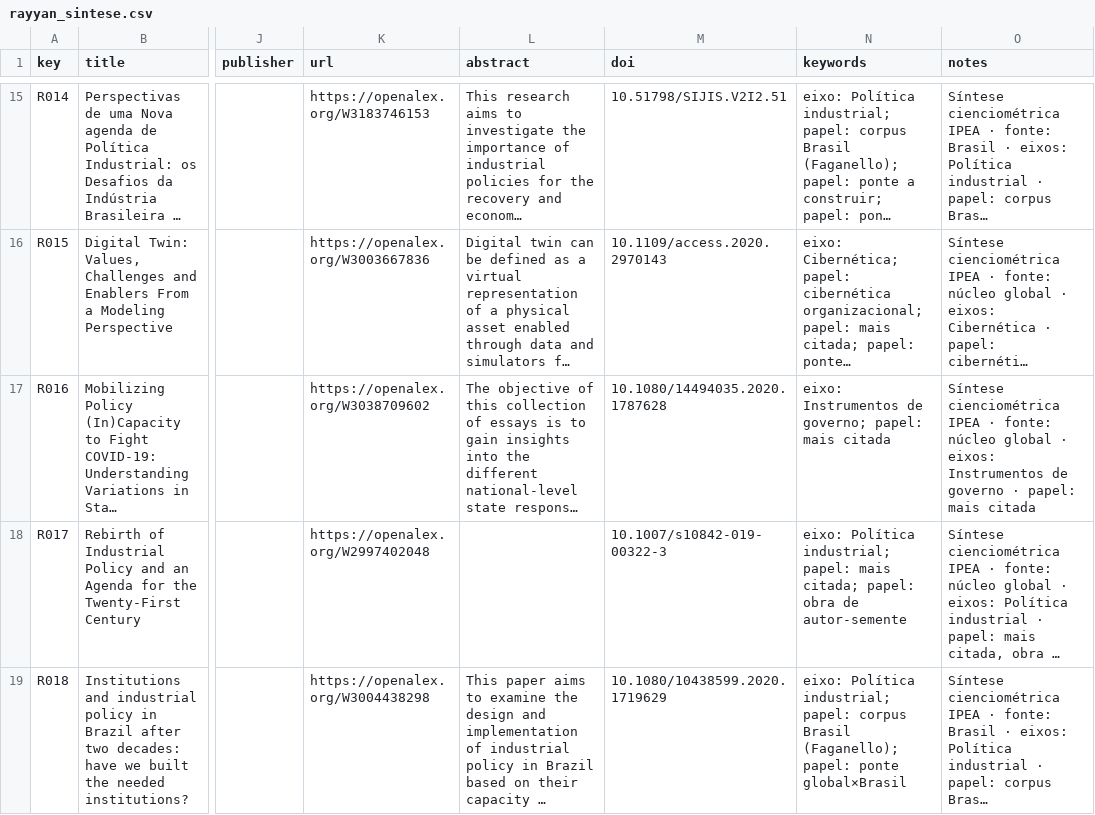
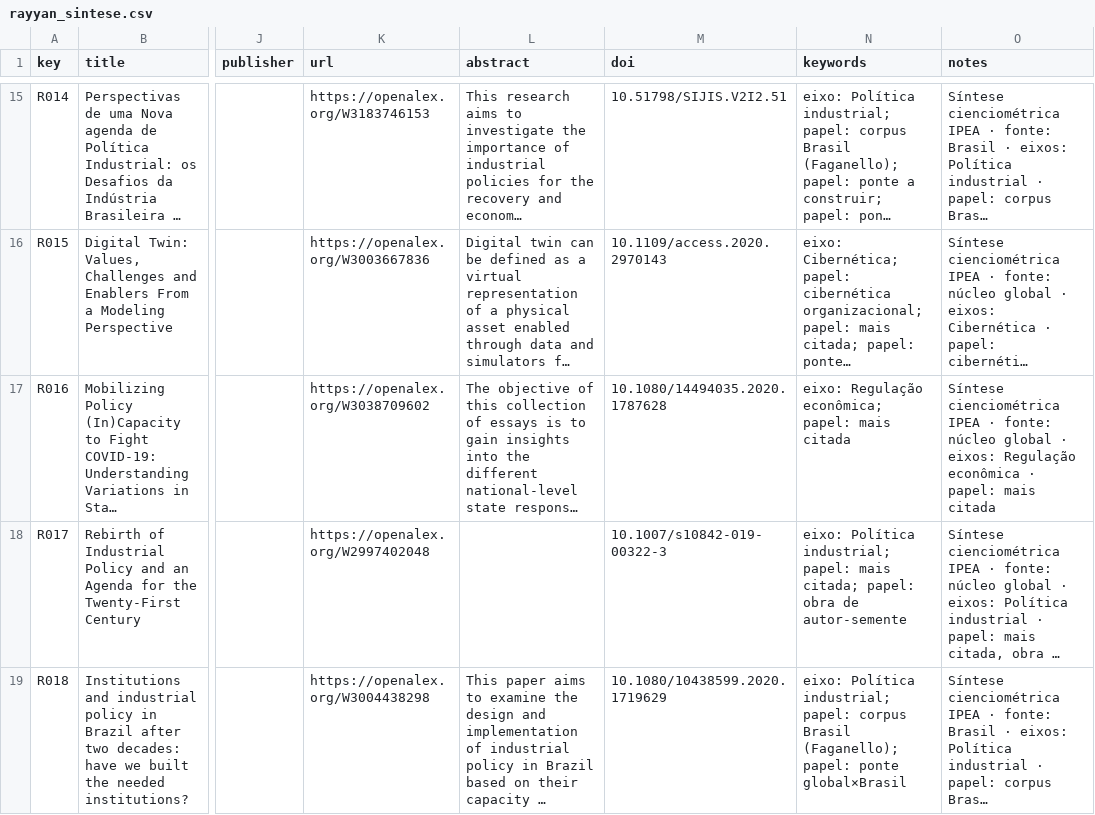
Before and after one commit to freirelucas/cibernetica-regula-o-politica-industrial, a CSV file: docs/dados/rayyan_sintese.csv, drawn as a sheet; only a part is shown, gaps mark what is left out; long unchanged cells end in …; the diff covers the shown part only; the diff names each change by its address in the sheet, - before the commit and + after, or states it on an @@ line.

```diff
--- a/docs/dados/rayyan_sintese.csv
+++ b/docs/dados/rayyan_sintese.csv
-N17 (keywords): eixo: Instrumentos de governo; papel: mais…
+N17 (keywords): eixo: Regulação econômica; papel: mais…
-O17 (notes): …· eixos: Instrumentos de governo · papel:…
+O17 (notes): …· eixos: Regulação econômica · papel:…
```
Also changed, not shown: 54 edited cells elsewhere in this file, docs/dados/rayyan_cruzamento.csv, docs/dados/rayyan_pontes.csv, 26 other files.
